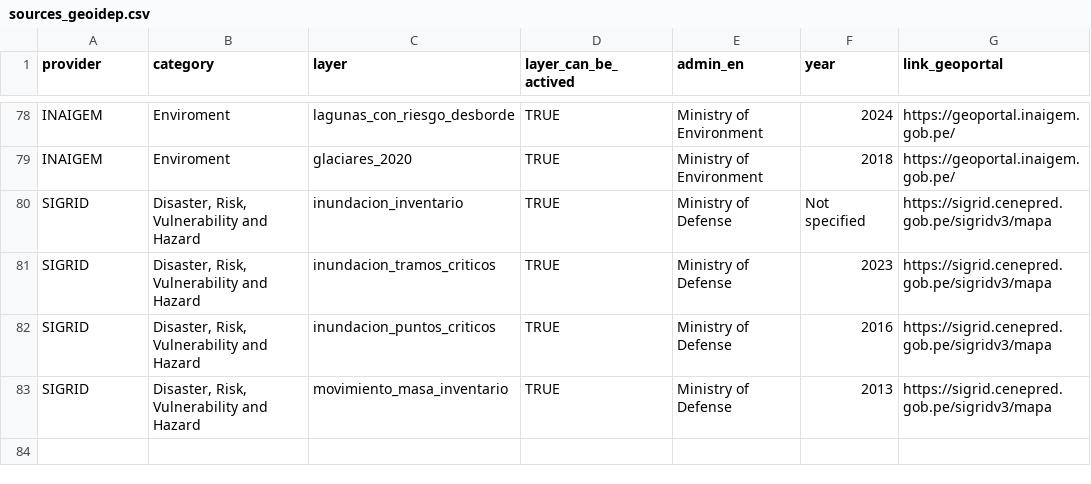
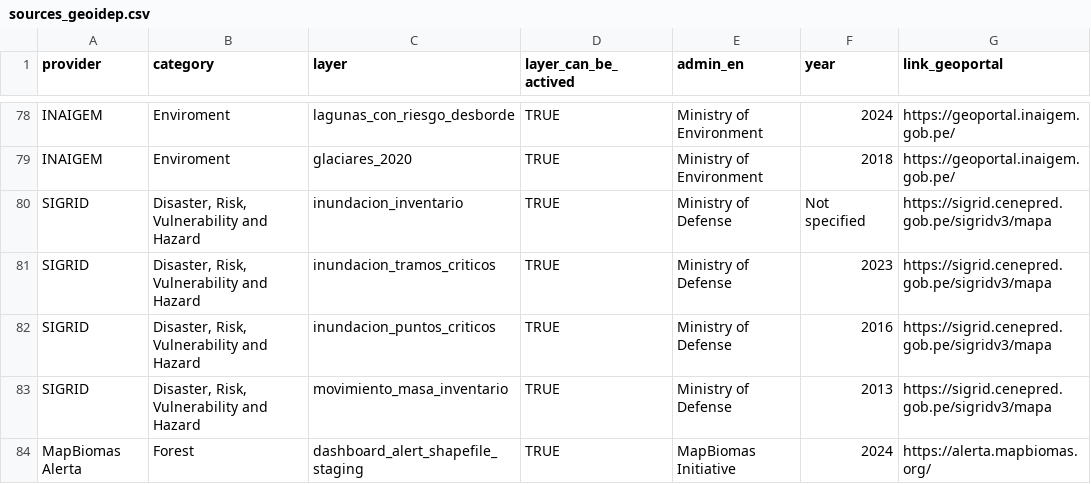
Before and after one commit to ambarja/geoidep, a CSV file: inst/sources-idep/sources_geoidep.csv, drawn as a sheet; only a part is shown, gaps mark what is left out.

Commit message:
MapBiomasPeru Alerta #14

```diff
--- a/inst/sources-idep/sources_geoidep.csv
+++ b/inst/sources-idep/sources_geoidep.csv
@@ -83 +83,2 @@ SIGRID,"Disaster, Risk, Vulnerability and Hazard",inundacion_puntos_criticos,TRU
 SIGRID,"Disaster, Risk, Vulnerability and Hazard",movimiento_masa_inventario,TRUE,Ministry of Defense,2013,https://sigrid.cenepred.gob.pe/sigridv3/mapa
+MapBiomas Alerta,Forest,dashboard_alert_shapefile_staging,TRUE,MapBiomas Initiative,2024,https://alerta.mapbiomas.org/
```
Also changed, not shown: 24 other files.
